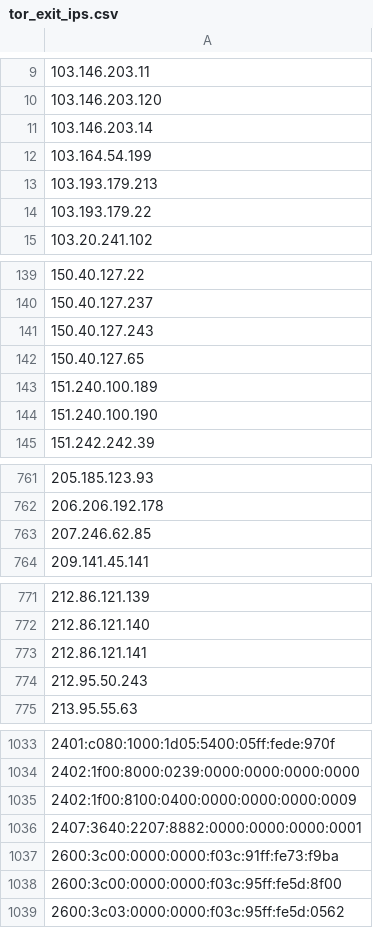
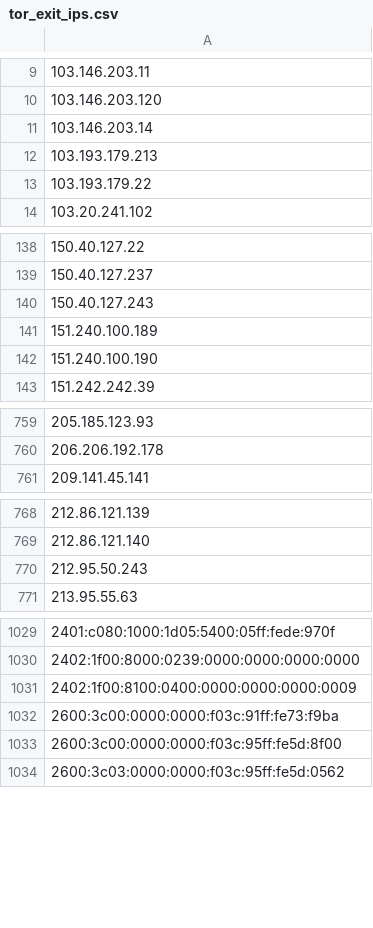
Before and after one commit to nullwhire/tor-watchlist, a CSV file: data/tor_exit_ips.csv, drawn as a sheet; only a part is shown, gaps mark what is left out; the diff covers the shown part only; the diff names each change by its address in the sheet, - before the commit and + after, or states it on an @@ line.

```diff
--- a/data/tor_exit_ips.csv
+++ b/data/tor_exit_ips.csv
-row 12: 103.164.54.199
-row 142: 150.40.127.65
-row 763: 207.246.62.85
-row 773: 212.86.121.141
-row 1036: 2407:3640:2207:8882:0000:0000:0000:0001
```
Also changed, not shown: 5 removed rows elsewhere in this file, 1 other file.
